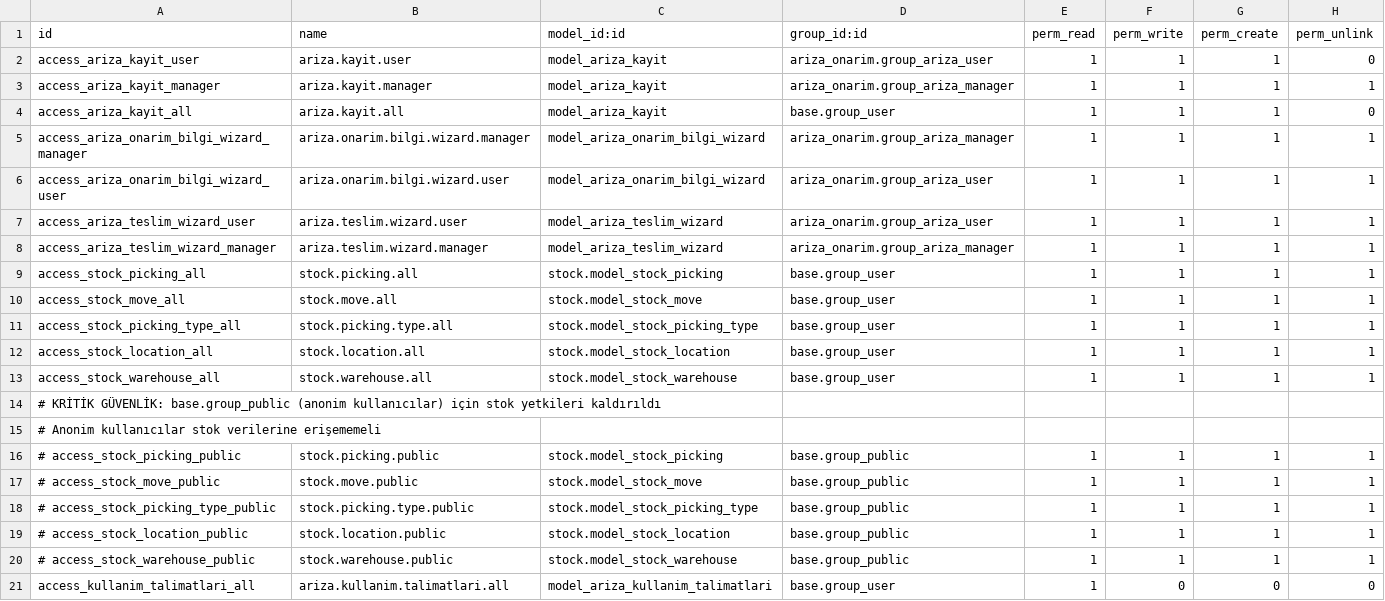
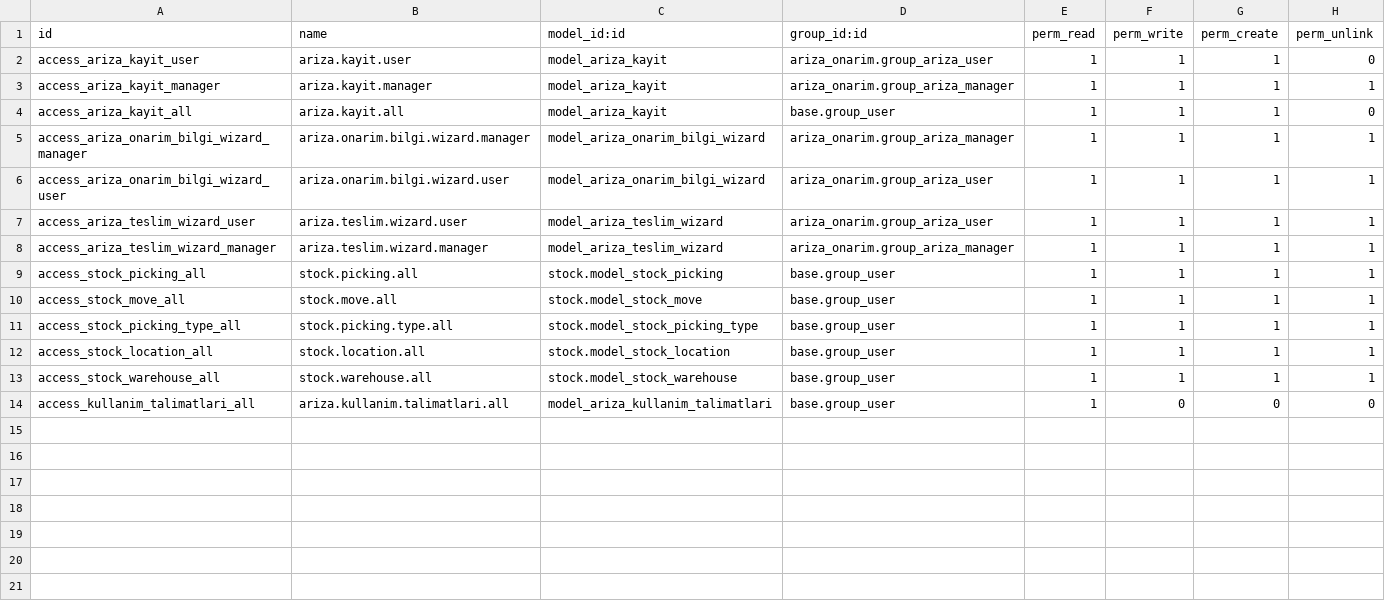
Before and after one commit to toftamars/ariza_onarim, a CSV file: ariza_onarim/security/ir.model.access.csv, drawn as a sheet; the diff names each change by its address in the sheet, - before the commit and + after, or states it on an @@ line.

Commit message:
CSV dosyasındaki yorum satırları kaldırıldı - Odoo CSV parser hatası düzeltildi

```diff
--- a/ariza_onarim/security/ir.model.access.csv
+++ b/ariza_onarim/security/ir.model.access.csv
-row 14: # KRİTİK GÜVENLİK: base.group_public (anonim kullanıcılar) için stok yetkileri kaldırıldı
-row 15: # Anonim kullanıcılar stok verilerine erişememeli
-row 16: # access_stock_picking_public | stock.picking.public | stock.model_stock_picking | base.group_public | 1 | 1 | 1 | 1
-row 17: # access_stock_move_public | stock.move.public | stock.model_stock_move | base.group_public | 1 | 1 | 1 | 1
-row 18: # access_stock_picking_type_public | stock.picking.type.public | stock.model_stock_picking_type | base.group_public | 1 | 1 | 1 | 1
-row 19: # access_stock_location_public | stock.location.public | stock.model_stock_location | base.group_public | 1 | 1 | 1 | 1
-row 20: # access_stock_warehouse_public | stock.warehouse.public | stock.model_stock_warehouse | base.group_public | 1 | 1 | 1 | 1
```
